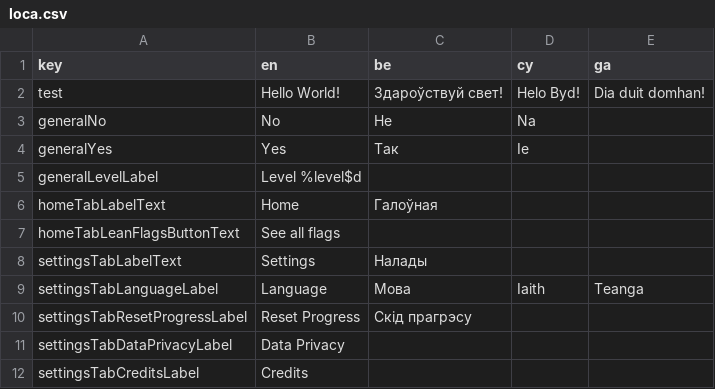
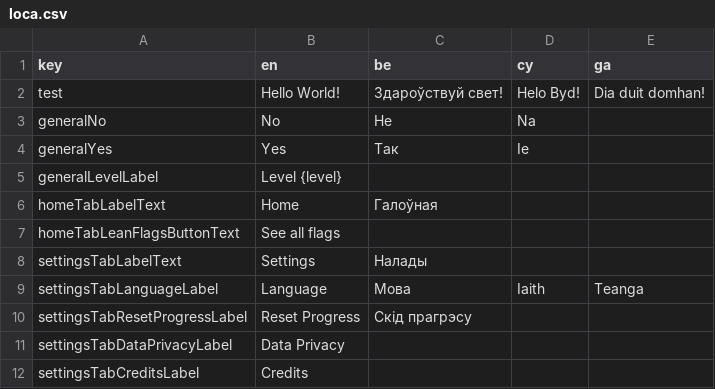
Before and after one commit to defuncart/bratacha, a CSV file: assets_dev/loca/loca.csv, drawn as a sheet; only a part is shown.

```diff
--- a/assets_dev/loca/loca.csv
+++ b/assets_dev/loca/loca.csv
@@ -4,3 +4,3 @@ generalNo;No;Не;Na;
 generalYes;Yes;Так;Ie;
-generalLevelLabel;Level %level$d;;;
+generalLevelLabel;Level {level};;;
 homeTabLabelText;Home;Галоўная;;
```
Also changed, not shown: 39 other files.
